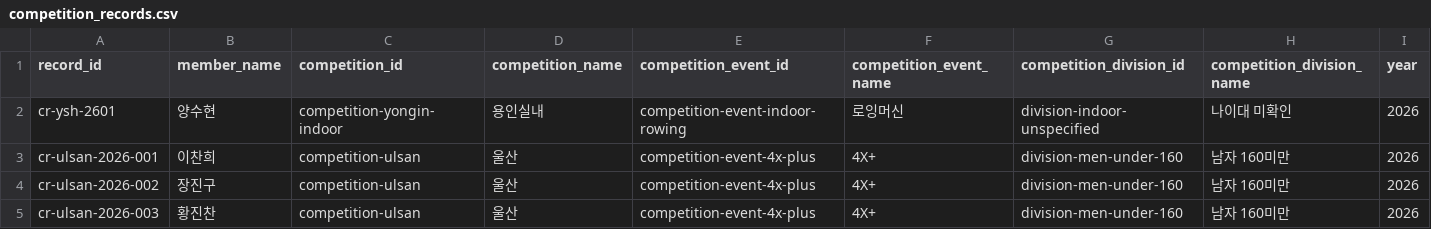
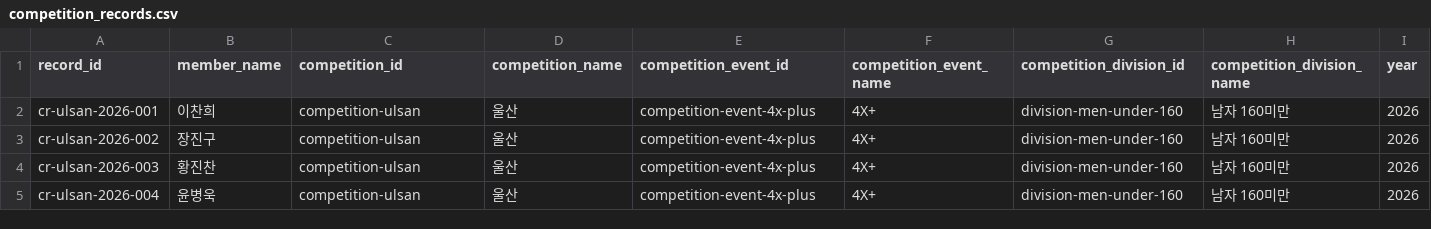
Before and after one commit to firefly247/src-leaderboard, a CSV file: data/competition_records.csv, drawn as a sheet; only a part is shown; the shorter side is filled out with more unchanged rows; rows hold the shown columns only; the diff names each change by its address in the sheet, - before the commit and + after, or states it on an @@ line.

```diff
--- a/data/competition_records.csv
+++ b/data/competition_records.csv
-row 2: cr-ysh-2601 | 양수현 | competition-yongin-indoor | 용인실내 | competition-event-indoor-rowing | 로잉머신 | division-indoor-unspecified | 나이대 미확인 | 2026
```
Also changed, not shown: data/records.csv.
